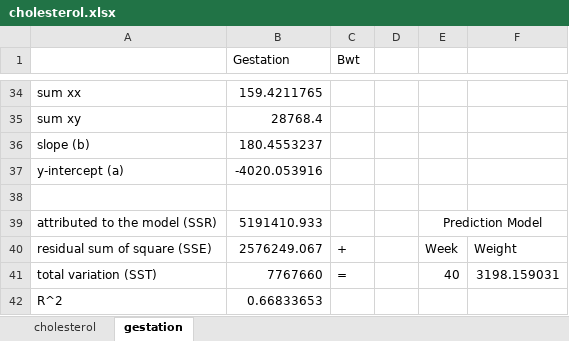
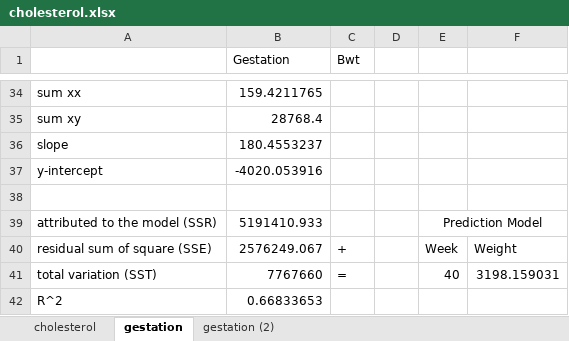
Before and after one commit to Endy3032/CTin, an Excel workbook: TDN/Y3/Machine Learning/Data Analysis/datasets/cholesterol.xlsx, sheet gestation, drawn as a sheet; only a part is shown, gaps mark what is left out; values as stored, in another font and other column widths than the file's, no borders; charts and pictures not drawn; the diff names each change by its address in the sheet, - before the commit and + after, or states it on an @@ line.

```diff
--- a/TDN/Y3/Machine Learning/Data Analysis/datasets/cholesterol.xlsx (sheet gestation)
+++ b/TDN/Y3/Machine Learning/Data Analysis/datasets/cholesterol.xlsx (sheet gestation)
+sheet tab: gestation (2)
-A36: slope (b)
+A36: slope
-A37: y-intercept (a)
+A37: y-intercept
```
Also changed, not shown: charts or pictures, 5 other files.
